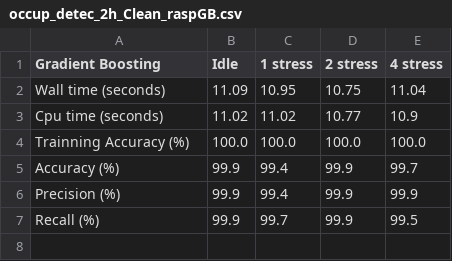
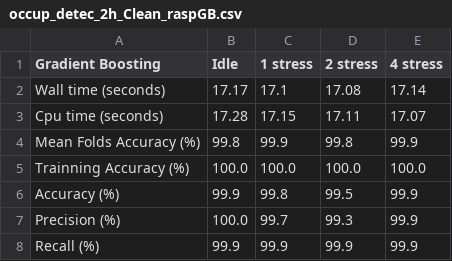
Before and after one commit to Nuriadj/TFG, a CSV file: codigo_sensores/occup_detec_2h_Clean_raspresults/occup_detec_2h_Clean_raspGB.csv, drawn as a sheet.

Commit message:
Resultados rasp

```diff
--- a/codigo_sensores/occup_detec_2h_Clean_raspresults/occup_detec_2h_Clean_raspGB.csv
+++ b/codigo_sensores/occup_detec_2h_Clean_raspresults/occup_detec_2h_Clean_raspGB.csv
@@ -1,7 +1,8 @@
 Gradient Boosting,Idle,1 stress,2 stress,4 stress
-Wall time (seconds),11.09,10.95,10.75,11.04
-Cpu time (seconds),11.02,11.02,10.77,10.9
+Wall time (seconds),17.17,17.1,17.08,17.14
+Cpu time (seconds),17.28,17.15,17.11,17.07
+Mean Folds Accuracy (%),99.8,99.9,99.8,99.9
 Trainning Accuracy (%),100.0,100.0,100.0,100.0
-Accuracy (%),99.9,99.4,99.9,99.7
-Precision (%),99.9,99.4,99.9,99.9
-Recall (%),99.9,99.7,99.9,99.5
+Accuracy (%),99.9,99.8,99.5,99.9
+Precision (%),100.0,99.7,99.3,99.9
+Recall (%),99.9,99.9,99.9,99.9
```
Also changed, not shown: 6 other files.
